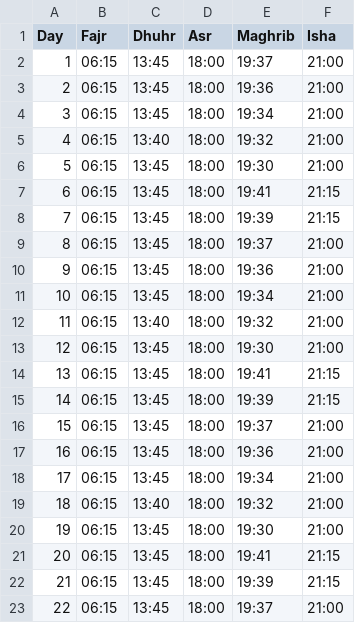
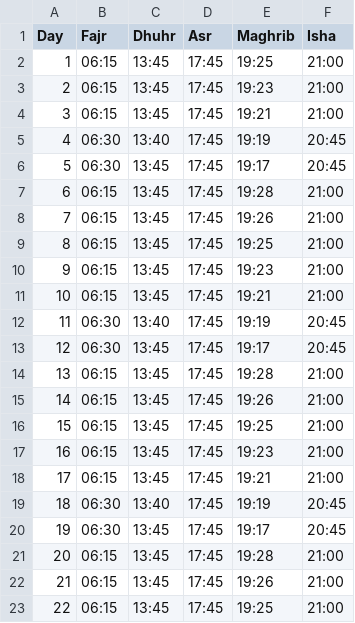
Before and after one commit to MuhammadElsoukkary/PrayerTimesScraper, a CSV file: prayer_times/iqama_times_September.csv, drawn as a sheet; only a part is shown; the diff covers the shown part only.

```diff
--- a/prayer_times/iqama_times_September.csv
+++ b/prayer_times/iqama_times_September.csv
@@ -1,23 +1,23 @@
 Day,Fajr,Dhuhr,Asr,Maghrib,Isha
-1,06:15,13:45,18:00,19:37,21:00
-2,06:15,13:45,18:00,19:36,21:00
-3,06:15,13:45,18:00,19:34,21:00
-4,06:15,13:40,18:00,19:32,21:00
-5,06:15,13:45,18:00,19:30,21:00
-6,06:15,13:45,18:00,19:41,21:15
-7,06:15,13:45,18:00,19:39,21:15
-8,06:15,13:45,18:00,19:37,21:00
-9,06:15,13:45,18:00,19:36,21:00
-10,06:15,13:45,18:00,19:34,21:00
-11,06:15,13:40,18:00,19:32,21:00
-12,06:15,13:45,18:00,19:30,21:00
-13,06:15,13:45,18:00,19:41,21:15
-14,06:15,13:45,18:00,19:39,21:15
-15,06:15,13:45,18:00,19:37,21:00
-16,06:15,13:45,18:00,19:36,21:00
-17,06:15,13:45,18:00,19:34,21:00
-18,06:15,13:40,18:00,19:32,21:00
-19,06:15,13:45,18:00,19:30,21:00
-20,06:15,13:45,18:00,19:41,21:15
-21,06:15,13:45,18:00,19:39,21:15
-22,06:15,13:45,18:00,19:37,21:00
+1,06:15,13:45,17:45,19:25,21:00
+2,06:15,13:45,17:45,19:23,21:00
+3,06:15,13:45,17:45,19:21,21:00
+4,06:30,13:40,17:45,19:19,20:45
+5,06:30,13:45,17:45,19:17,20:45
+6,06:15,13:45,17:45,19:28,21:00
+7,06:15,13:45,17:45,19:26,21:00
+8,06:15,13:45,17:45,19:25,21:00
+9,06:15,13:45,17:45,19:23,21:00
+10,06:15,13:45,17:45,19:21,21:00
+11,06:30,13:40,17:45,19:19,20:45
+12,06:30,13:45,17:45,19:17,20:45
+13,06:15,13:45,17:45,19:28,21:00
+14,06:15,13:45,17:45,19:26,21:00
+15,06:15,13:45,17:45,19:25,21:00
+16,06:15,13:45,17:45,19:23,21:00
+17,06:15,13:45,17:45,19:21,21:00
+18,06:30,13:40,17:45,19:19,20:45
+19,06:30,13:45,17:45,19:17,20:45
+20,06:15,13:45,17:45,19:28,21:00
+21,06:15,13:45,17:45,19:26,21:00
+22,06:15,13:45,17:45,19:25,21:00
```
Also changed, not shown: 22 edited cells elsewhere in this file, prayer_times/athan_times_September.csv.
